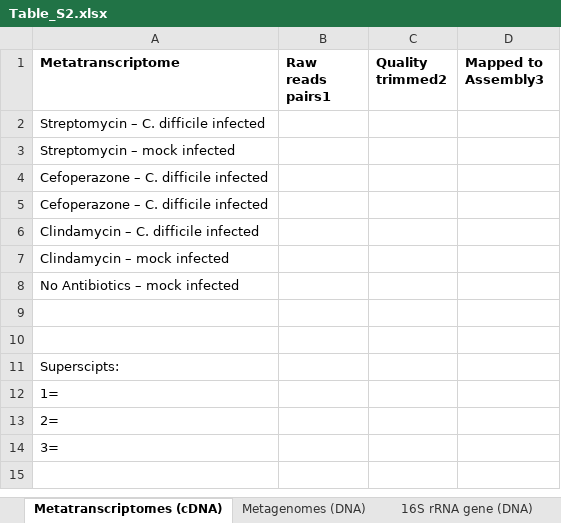
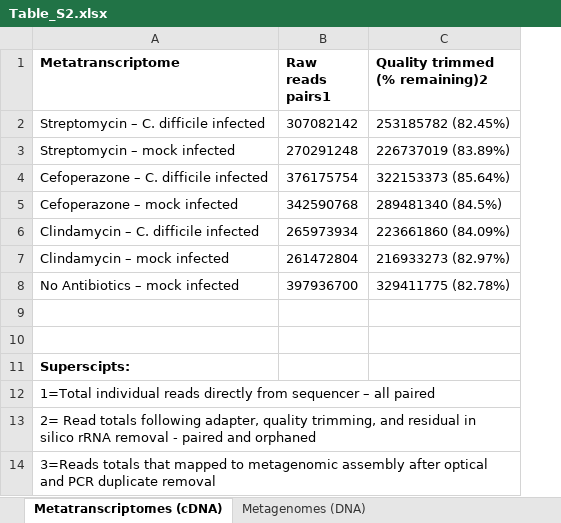
Before and after one commit to SchlossLab/Jenior_Metatranscriptomics_mSphere_2018, an Excel workbook: results/supplement/tables/Table_S2.xlsx, sheet Metatranscriptomes (cDNA), drawn as a sheet; values as stored, in another font and other column widths than the file's, no borders; removed rows and columns are numbered as before the commit, all else as after; the diff names each change by its address in the sheet, - before the commit and + after, or states it on an @@ line.

```diff
--- a/results/supplement/tables/Table_S2.xlsx (sheet Metatranscriptomes (cDNA))
+++ b/results/supplement/tables/Table_S2.xlsx (sheet Metatranscriptomes (cDNA))
-column C (Quality trimmed2), empty
-column D (Mapped to Assembly3), empty
+column C (Quality trimmed (% remaining)2), rows 2-4: 253185782 (82.45%) | 226737019 (83.89%) | 322153373 (85.64%); rows 6-8: 223661860 (84.09%) | 216933273 (82.97%) | 329411775 (82.78%)
-B2 (Raw reads pairs1): (empty)
+B2 (Raw reads pairs1): 307082142
-B3 (Raw reads pairs1): (empty)
+B3 (Raw reads pairs1): 270291248
-B4 (Raw reads pairs1): (empty)
+B4 (Raw reads pairs1): 376175754
-row 5: Cefoperazone – C. difficile infected
+row 5: Cefoperazone – mock infected | 342590768 | 289481340 (84.5%)
-B6 (Raw reads pairs1): (empty)
+B6 (Raw reads pairs1): 265973934
-B7 (Raw reads pairs1): (empty)
+B7 (Raw reads pairs1): 261472804
-B8 (Raw reads pairs1): (empty)
+B8 (Raw reads pairs1): 397936700
-A11 bold: off
+A11 bold: on
-A12 (Metatranscriptome): 1=
+A12 (Metatranscriptome): 1=Total individual reads directly from sequencer – all paired
+A12:C12 merged
-A13 (Metatranscriptome): 2=
+A13 (Metatranscriptome): 2= Read totals following adapter, quality trimming, and residual in silico rRNA removal - paired and orphaned
+A13:C13 merged
-A14 (Metatranscriptome): 3=
+A14 (Metatranscriptome): 3=Reads totals that mapped to metagenomic assembly after optical and PCR duplicate removal
+A14:C14 merged
```
Also changed, not shown: sheet Metagenomes (DNA), sheet Metagenomic Assembly statistics, other sheet tabs, 5 other files.
